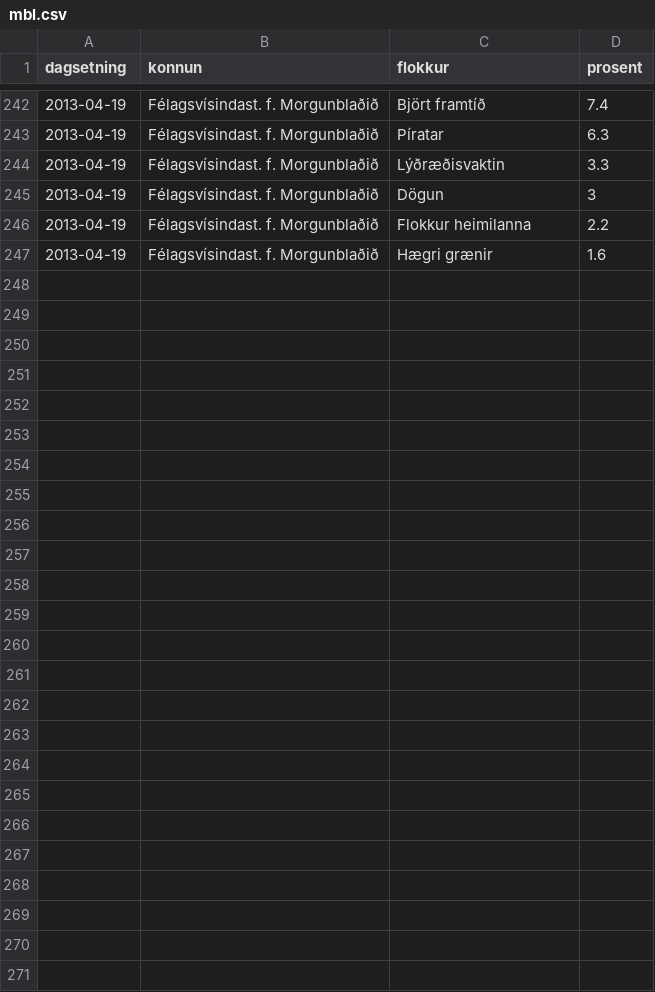
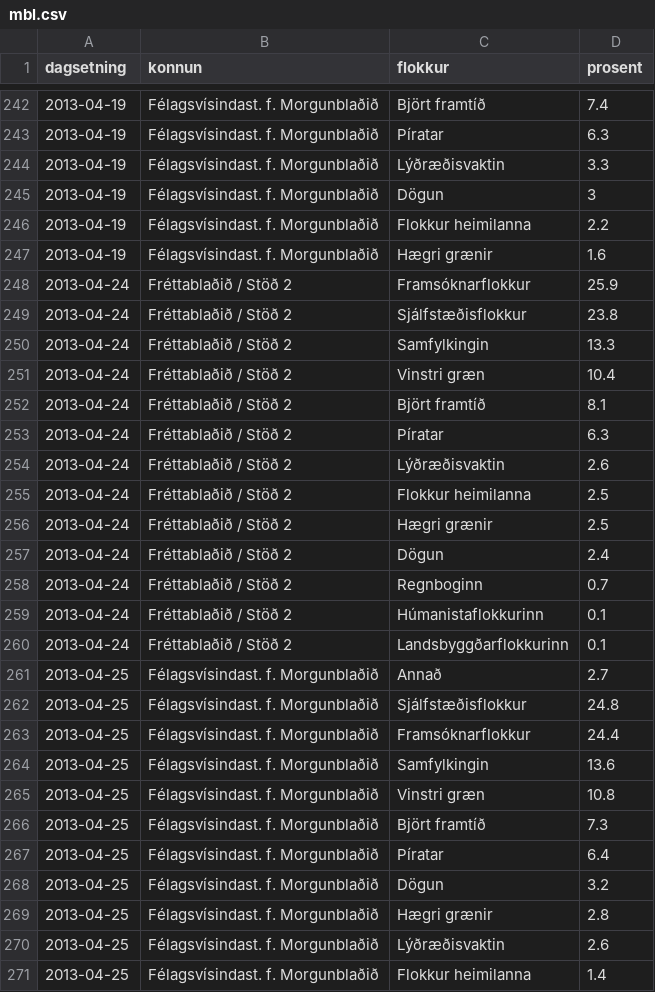
Before and after one commit to saevarom/kosningar, a CSV file: althingi/kannanir/mbl.csv, drawn as a sheet; only a part is shown, gaps mark what is left out.

Commit message:
Uppfæra kannanir

```diff
--- a/althingi/kannanir/mbl.csv
+++ b/althingi/kannanir/mbl.csv
@@ -247 +247,25 @@ dagsetning,konnun,flokkur,prosent
 2013-04-19,Félagsvísindast. f. Morgunblaðið,Hægri grænir,1.6
+2013-04-24,Fréttablaðið / Stöð 2,Framsóknarflokkur,25.9
+2013-04-24,Fréttablaðið / Stöð 2,Sjálfstæðisflokkur,23.8
+2013-04-24,Fréttablaðið / Stöð 2,Samfylkingin,13.3
+2013-04-24,Fréttablaðið / Stöð 2,Vinstri græn,10.4
+2013-04-24,Fréttablaðið / Stöð 2,Björt framtíð,8.1
+2013-04-24,Fréttablaðið / Stöð 2,Píratar,6.3
+2013-04-24,Fréttablaðið / Stöð 2,Lýðræðisvaktin,2.6
+2013-04-24,Fréttablaðið / Stöð 2,Flokkur heimilanna,2.5
+2013-04-24,Fréttablaðið / Stöð 2,Hægri grænir,2.5
+2013-04-24,Fréttablaðið / Stöð 2,Dögun,2.4
+2013-04-24,Fréttablaðið / Stöð 2,Regnboginn,0.7
+2013-04-24,Fréttablaðið / Stöð 2,Húmanistaflokkurinn,0.1
+2013-04-24,Fréttablaðið / Stöð 2,Landsbyggðarflokkurinn,0.1
+2013-04-25,Félagsvísindast. f. Morgunblaðið,Annað,2.7
+2013-04-25,Félagsvísindast. f. Morgunblaðið,Sjálfstæðisflokkur,24.8
+2013-04-25,Félagsvísindast. f. Morgunblaðið,Framsóknarflokkur,24.4
+2013-04-25,Félagsvísindast. f. Morgunblaðið,Samfylkingin,13.6
+2013-04-25,Félagsvísindast. f. Morgunblaðið,Vinstri græn,10.8
+2013-04-25,Félagsvísindast. f. Morgunblaðið,Björt framtíð,7.3
+2013-04-25,Félagsvísindast. f. Morgunblaðið,Píratar,6.4
+2013-04-25,Félagsvísindast. f. Morgunblaðið,Dögun,3.2
+2013-04-25,Félagsvísindast. f. Morgunblaðið,Hægri grænir,2.8
+2013-04-25,Félagsvísindast. f. Morgunblaðið,Lýðræðisvaktin,2.6
+2013-04-25,Félagsvísindast. f. Morgunblaðið,Flokkur heimilanna,1.4
```
Also changed, not shown: althingi/kannanir/kannanir.csv.
